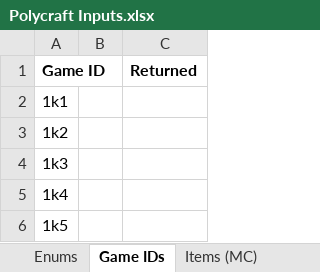
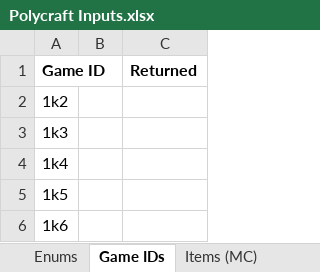
Before and after one commit to PolycraftWorld/polycraft-world, an Excel workbook: config/Polycraft Inputs.xlsx, sheet Game IDs, drawn as a sheet; only a part is shown; the shorter side is filled out with more unchanged rows; values as stored, in another font and other column widths than the file's, no borders; the diff names each change by its address in the sheet, - before the commit and + after, or states it on an @@ line.

```diff
--- a/config/Polycraft Inputs.xlsx (sheet Game IDs)
+++ b/config/Polycraft Inputs.xlsx (sheet Game IDs)
-row 2: 1k1
```
Also changed, not shown: config/Polycraft Materials.xlsx, config/Polycraft Polymers.xlsx, 9 other files.
